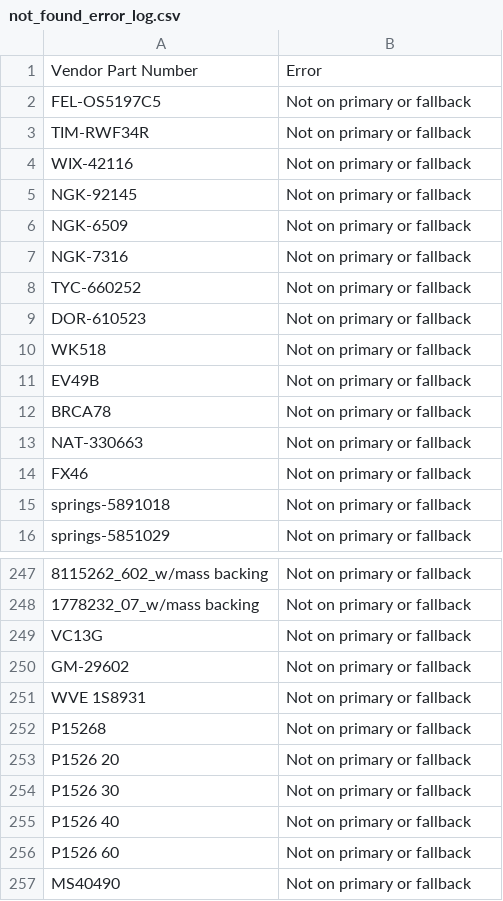
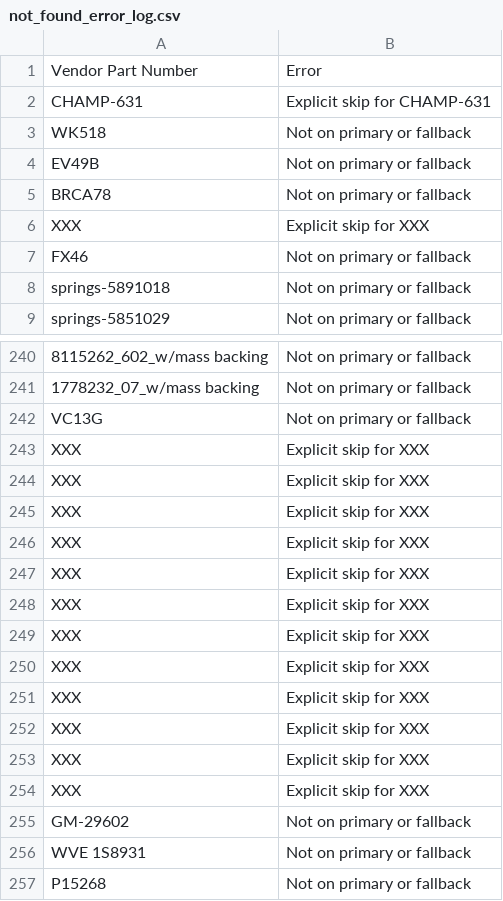
Before and after one commit to BrandonTrapp88/rockauto, a CSV file: not_found_error_log.csv, drawn as a sheet; only a part is shown, gaps mark what is left out; the shorter side is filled out with more unchanged rows; removed rows and columns are numbered as before the commit, all else as after; the diff covers the shown part only; the diff names each change by its address in the sheet, - before the commit and + after, or states it on an @@ line.

```diff
--- a/not_found_error_log.csv
+++ b/not_found_error_log.csv
-row 2: FEL-OS5197C5 | Not on primary or fallback
-row 3: TIM-RWF34R | Not on primary or fallback
-row 4: WIX-42116 | Not on primary or fallback
-row 5: NGK-92145 | Not on primary or fallback
-row 6: NGK-6509 | Not on primary or fallback
-row 7: NGK-7316 | Not on primary or fallback
-row 8: TYC-660252 | Not on primary or fallback
-row 9: DOR-610523 | Not on primary or fallback
+row 2: CHAMP-631 | Explicit skip for CHAMP-631
-row 13: NAT-330663 | Not on primary or fallback
+row 6: XXX | Explicit skip for XXX
+row 243: XXX | Explicit skip for XXX
+row 244: XXX | Explicit skip for XXX
+row 245: XXX | Explicit skip for XXX
+row 246: XXX | Explicit skip for XXX
+row 247: XXX | Explicit skip for XXX
+row 248: XXX | Explicit skip for XXX
+row 249: XXX | Explicit skip for XXX
+row 250: XXX | Explicit skip for XXX
+row 251: XXX | Explicit skip for XXX
+row 252: XXX | Explicit skip for XXX
+row 253: XXX | Explicit skip for XXX
+row 254: XXX | Explicit skip for XXX
```
Also changed, not shown: 28 added rows and 24 removed rows elsewhere in this file, cleaned_part_numbers_with_prices.csv.
